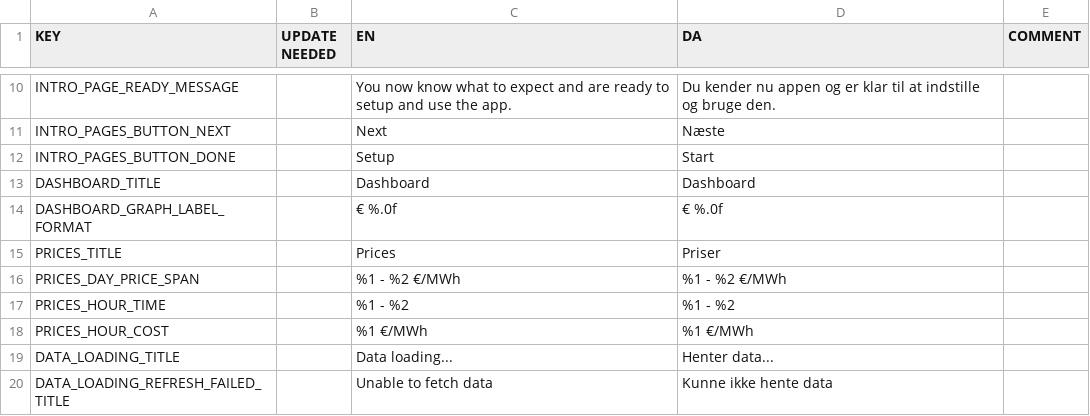
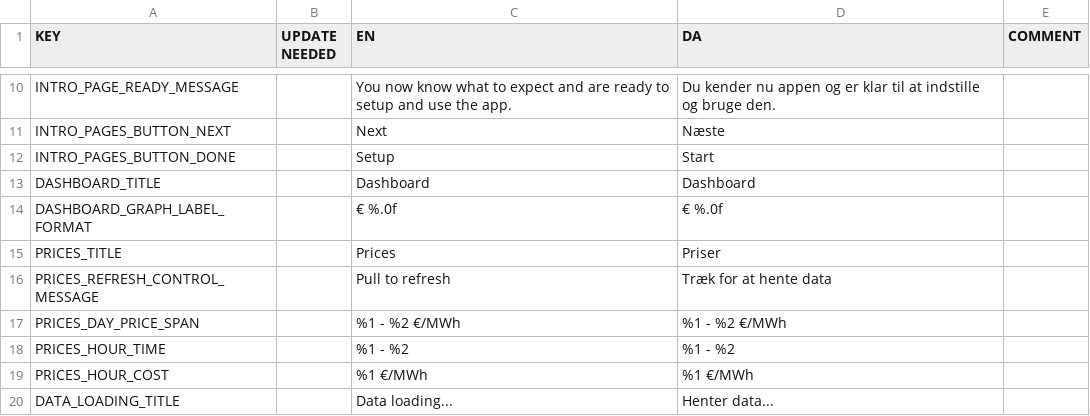
Before and after one commit to CodeReaper/powercast-ios, a CSV file: resources/translations/translations.csv, drawn as a sheet; only a part is shown, gaps mark what is left out; the shorter side is filled out with more unchanged rows; the diff names each change by its address in the sheet, - before the commit and + after, or states it on an @@ line.

Commit message:
Add pull to refresh

```diff
--- a/resources/translations/translations.csv
+++ b/resources/translations/translations.csv
+row 16: PRICES_REFRESH_CONTROL_MESSAGE |  | Pull to refresh | Træk for at hente data
```
Also changed, not shown: 9 other files.
